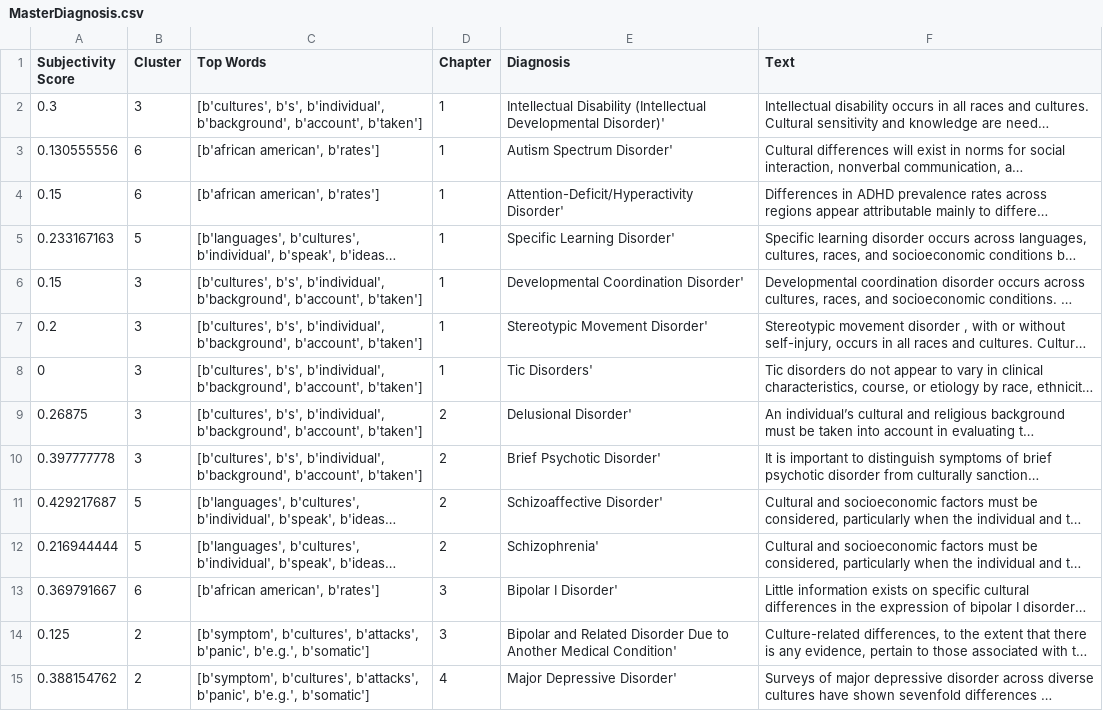
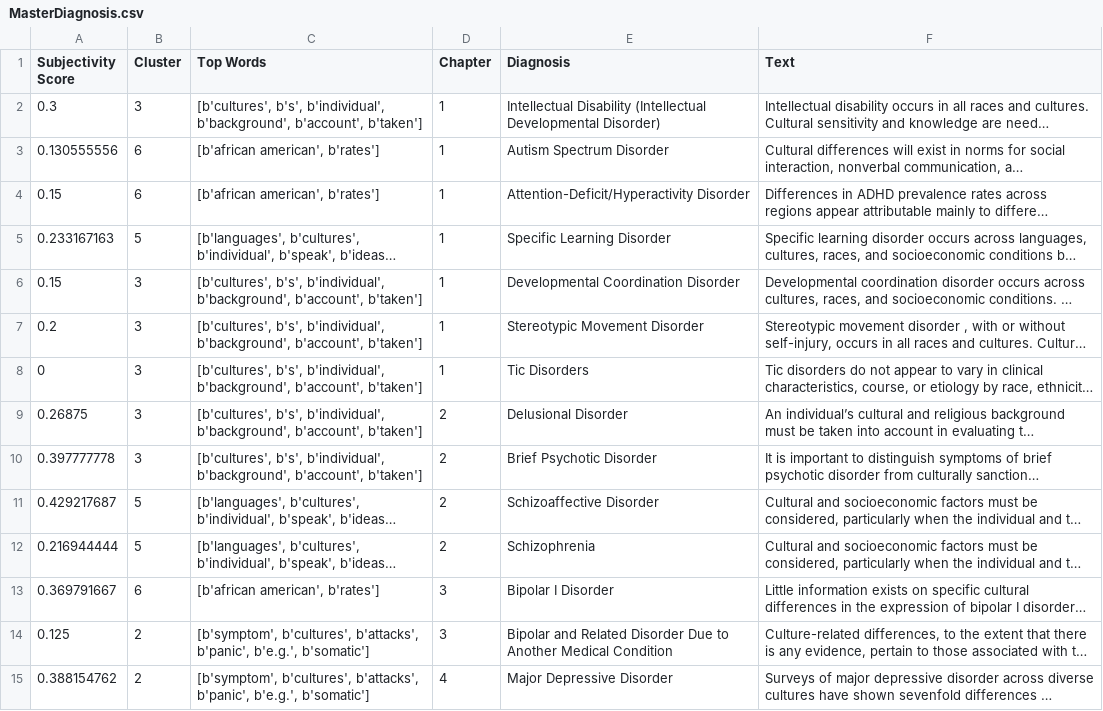
Before and after one commit to estephenson/ai-mental-health, a CSV file: MasterDiagnosis.csv, drawn as a sheet; only a part is shown; long unchanged cells end in …; the diff covers the shown part only; the diff names each change by its address in the sheet, - before the commit and + after, or states it on an @@ line.

```diff
--- a/MasterDiagnosis.csv
+++ b/MasterDiagnosis.csv
-E2 (Diagnosis): …(Intellectual Developmental Disorder)'
+E2 (Diagnosis): …(Intellectual Developmental Disorder)
-E3 (Diagnosis): Autism Spectrum Disorder'
+E3 (Diagnosis): Autism Spectrum Disorder
-E4 (Diagnosis): Attention-Deficit/Hyperactivity Disorder'
+E4 (Diagnosis): Attention-Deficit/Hyperactivity Disorder
-E5 (Diagnosis): Specific Learning Disorder'
+E5 (Diagnosis): Specific Learning Disorder
-E6 (Diagnosis): Developmental Coordination Disorder'
+E6 (Diagnosis): Developmental Coordination Disorder
-E7 (Diagnosis): Stereotypic Movement Disorder'
+E7 (Diagnosis): Stereotypic Movement Disorder
-E8 (Diagnosis): Tic Disorders'
+E8 (Diagnosis): Tic Disorders
-E9 (Diagnosis): Delusional Disorder'
+E9 (Diagnosis): Delusional Disorder
-E10 (Diagnosis): Brief Psychotic Disorder'
+E10 (Diagnosis): Brief Psychotic Disorder
-E11 (Diagnosis): Schizoaffective Disorder'
+E11 (Diagnosis): Schizoaffective Disorder
-E12 (Diagnosis): Schizophrenia'
+E12 (Diagnosis): Schizophrenia
-E13 (Diagnosis): Bipolar I Disorder'
+E13 (Diagnosis): Bipolar I Disorder
-E14 (Diagnosis): …Another Medical Condition'
+E14 (Diagnosis): …Another Medical Condition
-E15 (Diagnosis): Major Depressive Disorder'
+E15 (Diagnosis): Major Depressive Disorder
```
Also changed, not shown: 73 edited cells elsewhere in this file, 3 other files.
